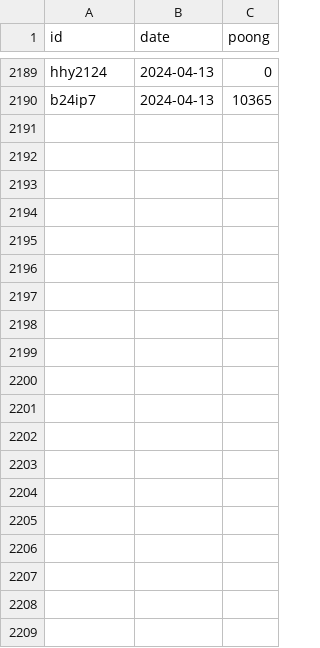
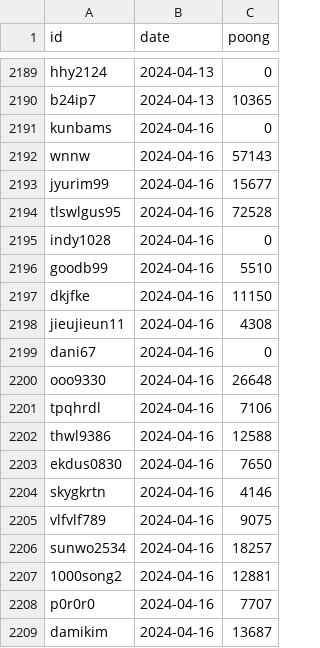
Before and after one commit to masche14/Sooni_poong_sum, a CSV file: backup.csv, drawn as a sheet; only a part is shown, gaps mark what is left out; the diff covers the shown part only; the diff names each change by its address in the sheet, - before the commit and + after, or states it on an @@ line.

Commit message:
Add files via upload

```diff
--- a/backup.csv
+++ b/backup.csv
+row 2191: kunbams | 2024-04-16 | 0
+row 2192: wnnw | 2024-04-16 | 57143
+row 2193: jyurim99 | 2024-04-16 | 15677
+row 2194: tlswlgus95 | 2024-04-16 | 72528
+row 2195: indy1028 | 2024-04-16 | 0
+row 2196: goodb99 | 2024-04-16 | 5510
+row 2197: dkjfke | 2024-04-16 | 11150
+row 2198: jieujieun11 | 2024-04-16 | 4308
+row 2199: dani67 | 2024-04-16 | 0
+row 2200: ooo9330 | 2024-04-16 | 26648
+row 2201: tpqhrdl | 2024-04-16 | 7106
+row 2202: thwl9386 | 2024-04-16 | 12588
+row 2203: ekdus0830 | 2024-04-16 | 7650
+row 2204: skygkrtn | 2024-04-16 | 4146
+row 2205: vlfvlf789 | 2024-04-16 | 9075
+row 2206: sunwo2534 | 2024-04-16 | 18257
+row 2207: 1000song2 | 2024-04-16 | 12881
+row 2208: p0r0r0 | 2024-04-16 | 7707
+row 2209: damikim | 2024-04-16 | 13687
```
Also changed, not shown: 15 added rows elsewhere in this file.
